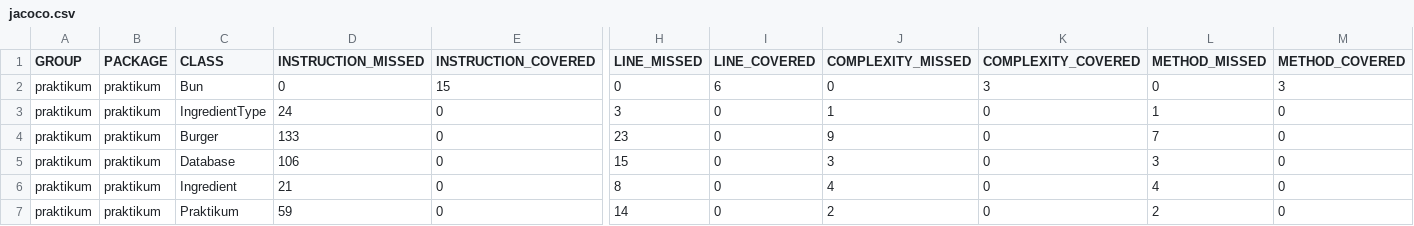
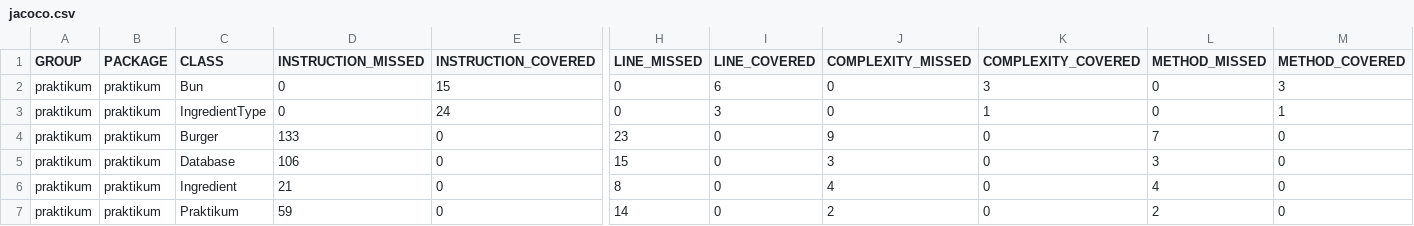
Before and after one commit to arshor/Diplom-1, a CSV file: target/site/jacoco/jacoco.csv, drawn as a sheet; only a part is shown, gaps mark what is left out; the diff names each change by its address in the sheet, - before the commit and + after, or states it on an @@ line.

```diff
--- a/target/site/jacoco/jacoco.csv
+++ b/target/site/jacoco/jacoco.csv
-D3 (INSTRUCTION_MISSED): 24
+D3 (INSTRUCTION_MISSED): 0
-E3 (INSTRUCTION_COVERED): 0
+E3 (INSTRUCTION_COVERED): 24
-H3 (LINE_MISSED): 3
+H3 (LINE_MISSED): 0
-I3 (LINE_COVERED): 0
+I3 (LINE_COVERED): 3
-J3 (COMPLEXITY_MISSED): 1
+J3 (COMPLEXITY_MISSED): 0
-K3 (COMPLEXITY_COVERED): 0
+K3 (COMPLEXITY_COVERED): 1
-L3 (METHOD_MISSED): 1
+L3 (METHOD_MISSED): 0
-M3 (METHOD_COVERED): 0
+M3 (METHOD_COVERED): 1
```
Also changed, not shown: 8 other files.
